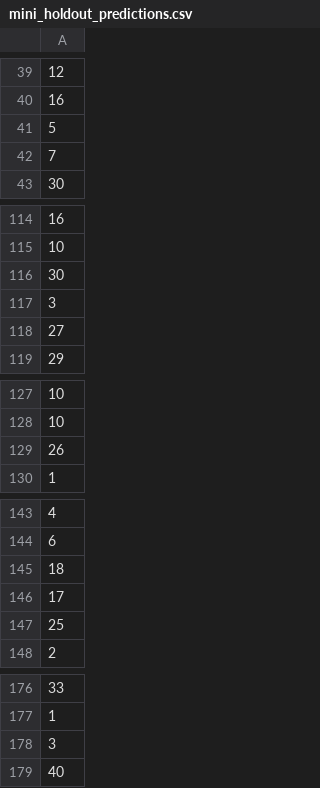
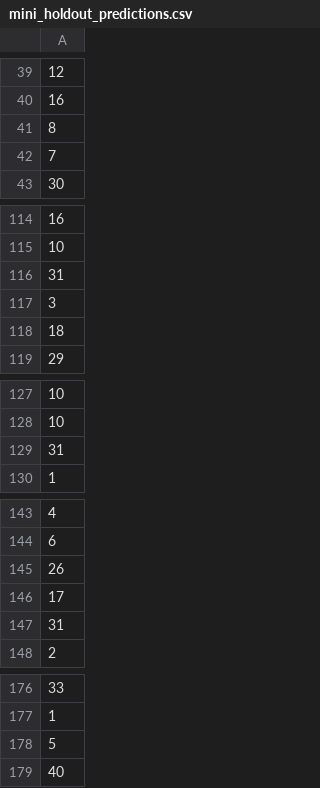
Before and after one commit to RetroDev256/cse_450_module5, a CSV file: mini_holdout_predictions.csv, drawn as a sheet; only a part is shown, gaps mark what is left out; the diff covers the shown part only.

```diff
--- a/mini_holdout_predictions.csv
+++ b/mini_holdout_predictions.csv
@@ -40,3 +40,3 @@
 16
-5
+8
 7
@@ -115,5 +115,5 @@
 10
-30
+31
 3
-27
+18
 29
@@ -128,3 +128,3 @@
 10
-26
+31
 1
@@ -144,5 +144,5 @@
 6
-18
+26
 17
-25
+31
 2
@@ -177,3 +177,3 @@
 1
-3
+5
 40
```
Also changed, not shown: 7 added rows, 7 removed rows, 1 moved row and 3 edited cells elsewhere in this file, holdout_predictions.csv, 5 other files.
